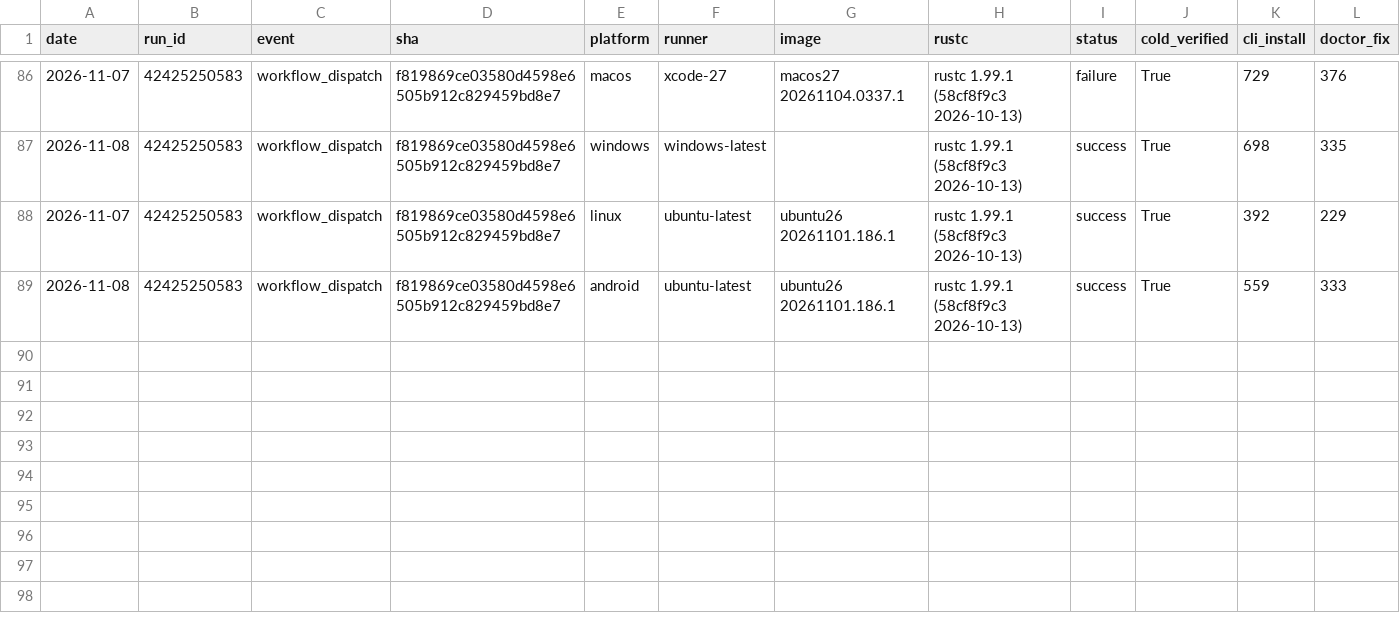
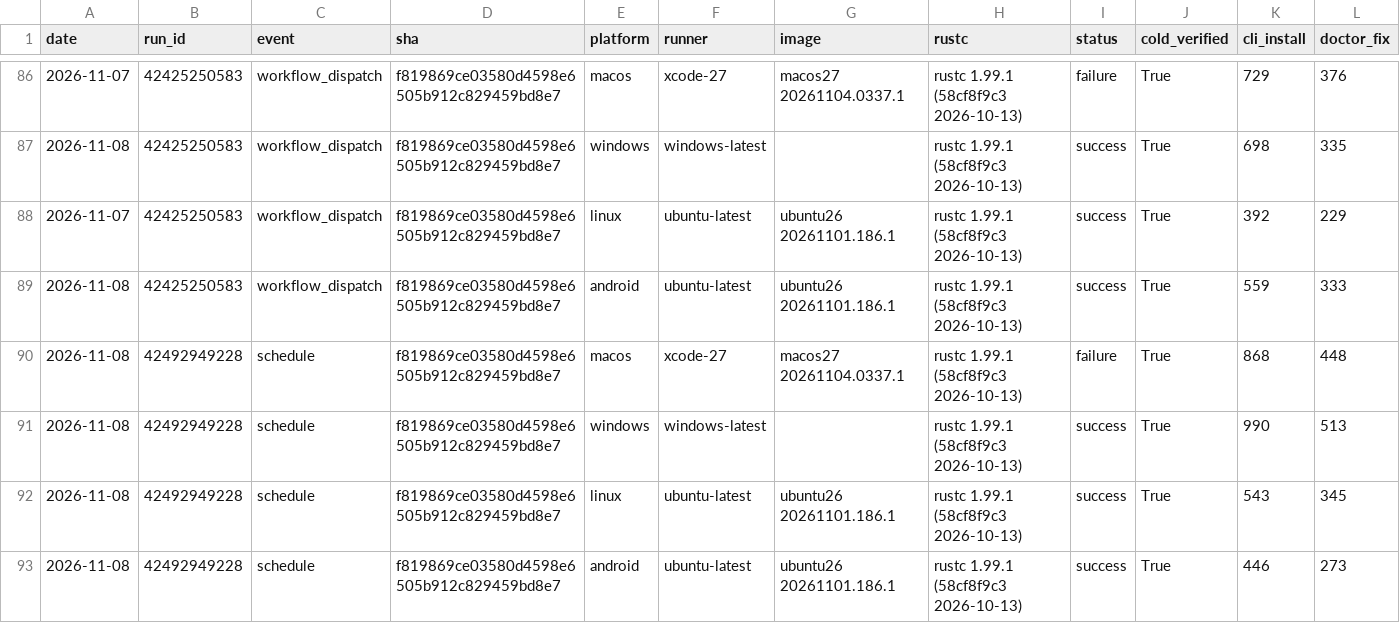
Before and after one commit to water-rs/waterui, a CSV file: cli-e2e/history.csv, drawn as a sheet; only a part is shown, gaps mark what is left out; rows hold the shown columns only; the diff names each change by its address in the sheet, - before the commit and + after, or states it on an @@ line.

```diff
--- a/cli-e2e/history.csv
+++ b/cli-e2e/history.csv
+row 90: 2026-11-08 | 42492949228 | schedule | f819869ce03580d4598e6505b912c829459bd8e7 | macos | xcode-27 | macos27 20261104.0337.1 | rustc 1.99.1 (58cf8f9c3 2026-10-13) | failure | True | 868 | 448
+row 91: 2026-11-08 | 42492949228 | schedule | f819869ce03580d4598e6505b912c829459bd8e7 | windows | windows-latest |  | rustc 1.99.1 (58cf8f9c3 2026-10-13) | success | True | 990 | 513
+row 92: 2026-11-08 | 42492949228 | schedule | f819869ce03580d4598e6505b912c829459bd8e7 | linux | ubuntu-latest | ubuntu26 20261101.186.1 | rustc 1.99.1 (58cf8f9c3 2026-10-13) | success | True | 543 | 345
+row 93: 2026-11-08 | 42492949228 | schedule | f819869ce03580d4598e6505b912c829459bd8e7 | android | ubuntu-latest | ubuntu26 20261101.186.1 | rustc 1.99.1 (58cf8f9c3 2026-10-13) | success | True | 446 | 273
```
Also changed, not shown: 1 other file.
